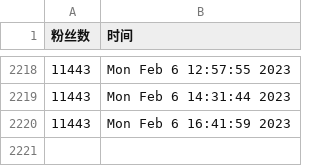
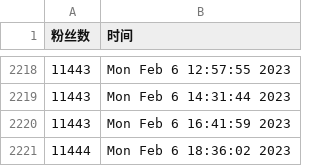
Before and after one commit to ttttLarva/Lava, a CSV file: scripts/ttlarva-follower.csv, drawn as a sheet; only a part is shown, gaps mark what is left out; the diff names each change by its address in the sheet, - before the commit and + after, or states it on an @@ line.

Commit message:
update followers count daily

```diff
--- a/scripts/ttlarva-follower.csv
+++ b/scripts/ttlarva-follower.csv
+row 2221: 11444 | Mon Feb 6 18:36:02 2023
```
